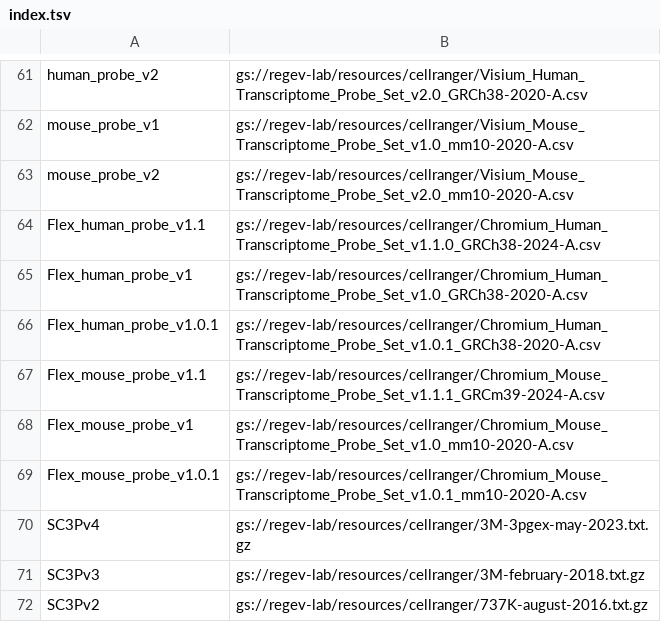
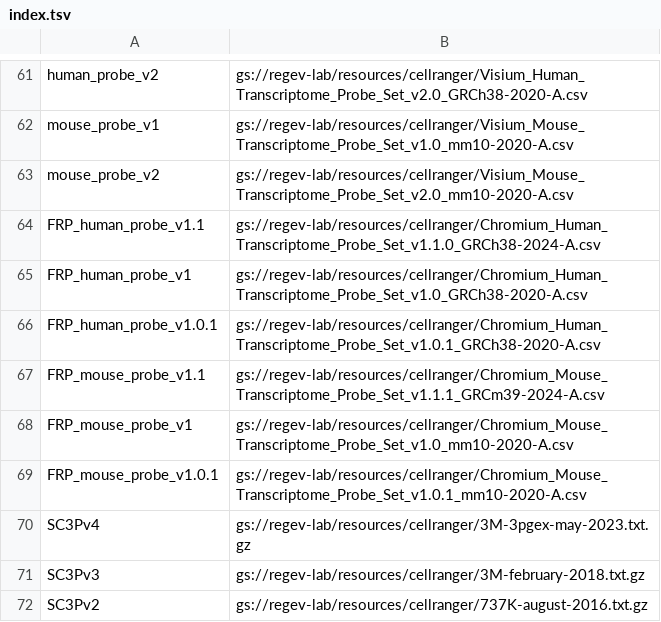
Before and after one commit to lilab-bcb/cumulus, a TSV file: workflows/cellranger/index.tsv, drawn as a sheet; only a part is shown, gaps mark what is left out.

Commit message:
update for Flex

```diff
--- a/workflows/cellranger/index.tsv
+++ b/workflows/cellranger/index.tsv
@@ -63,8 +63,8 @@ mouse_probe_v1	gs://regev-lab/resources/cellranger/Visium_Mouse_Transcriptome_Pr
 mouse_probe_v2	gs://regev-lab/resources/cellranger/Visium_Mouse_Transcriptome_Probe_Set_v2.0_mm10-2020-A.csv
-Flex_human_probe_v1.1	gs://regev-lab/resources/cellranger/Chromium_Human_Transcriptome_Probe_Set_v1.1.0_GRCh38-2024-A.csv
-Flex_human_probe_v1	gs://regev-lab/resources/cellranger/Chromium_Human_Transcriptome_Probe_Set_v1.0_GRCh38-2020-A.csv
-Flex_human_probe_v1.0.1	gs://regev-lab/resources/cellranger/Chromium_Human_Transcriptome_Probe_Set_v1.0.1_GRCh38-2020-A.csv
-Flex_mouse_probe_v1.1	gs://regev-lab/resources/cellranger/Chromium_Mouse_Transcriptome_Probe_Set_v1.1.1_GRCm39-2024-A.csv
-Flex_mouse_probe_v1	gs://regev-lab/resources/cellranger/Chromium_Mouse_Transcriptome_Probe_Set_v1.0_mm10-2020-A.csv
-Flex_mouse_probe_v1.0.1	gs://regev-lab/resources/cellranger/Chromium_Mouse_Transcriptome_Probe_Set_v1.0.1_mm10-2020-A.csv
+FRP_human_probe_v1.1	gs://regev-lab/resources/cellranger/Chromium_Human_Transcriptome_Probe_Set_v1.1.0_GRCh38-2024-A.csv
+FRP_human_probe_v1	gs://regev-lab/resources/cellranger/Chromium_Human_Transcriptome_Probe_Set_v1.0_GRCh38-2020-A.csv
+FRP_human_probe_v1.0.1	gs://regev-lab/resources/cellranger/Chromium_Human_Transcriptome_Probe_Set_v1.0.1_GRCh38-2020-A.csv
+FRP_mouse_probe_v1.1	gs://regev-lab/resources/cellranger/Chromium_Mouse_Transcriptome_Probe_Set_v1.1.1_GRCm39-2024-A.csv
+FRP_mouse_probe_v1	gs://regev-lab/resources/cellranger/Chromium_Mouse_Transcriptome_Probe_Set_v1.0_mm10-2020-A.csv
+FRP_mouse_probe_v1.0.1	gs://regev-lab/resources/cellranger/Chromium_Mouse_Transcriptome_Probe_Set_v1.0.1_mm10-2020-A.csv
 SC3Pv4	gs://regev-lab/resources/cellranger/3M-3pgex-may-2023.txt.gz
```
Also changed, not shown: 2 other files.
